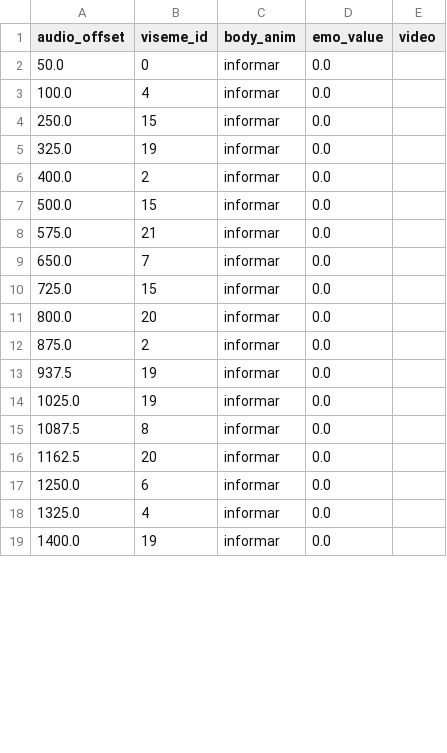
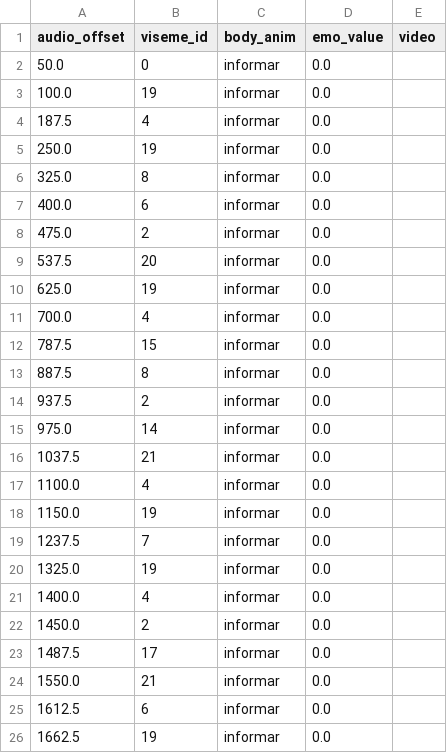
Before and after one commit to ricardomanu1/GYMTAR, a CSV file: VoiceManager/Response/visemes.csv, drawn as a sheet; only a part is shown; the diff covers the shown part only.

```diff
--- a/VoiceManager/Response/visemes.csv
+++ b/VoiceManager/Response/visemes.csv
@@ -2,18 +2,25 @@ audio_offset;viseme_id;body_anim;emo_value;video
 50.0;0;informar;0.0;
-100.0;4;informar;0.0;
-250.0;15;informar;0.0;
-325.0;19;informar;0.0;
-400.0;2;informar;0.0;
-500.0;15;informar;0.0;
-575.0;21;informar;0.0;
-650.0;7;informar;0.0;
-725.0;15;informar;0.0;
-800.0;20;informar;0.0;
-875.0;2;informar;0.0;
-937.5;19;informar;0.0;
-1025.0;19;informar;0.0;
-1087.5;8;informar;0.0;
-1162.5;20;informar;0.0;
-1250.0;6;informar;0.0;
-1325.0;4;informar;0.0;
-1400.0;19;informar;0.0;
+100.0;19;informar;0.0;
+187.5;4;informar;0.0;
+250.0;19;informar;0.0;
+325.0;8;informar;0.0;
+400.0;6;informar;0.0;
+475.0;2;informar;0.0;
+537.5;20;informar;0.0;
+625.0;19;informar;0.0;
+700.0;4;informar;0.0;
+787.5;15;informar;0.0;
+887.5;8;informar;0.0;
+937.5;2;informar;0.0;
+975.0;14;informar;0.0;
+1037.5;21;informar;0.0;
+1100.0;4;informar;0.0;
+1150.0;19;informar;0.0;
+1237.5;7;informar;0.0;
+1325.0;19;informar;0.0;
+1400.0;4;informar;0.0;
+1450.0;2;informar;0.0;
+1487.5;17;informar;0.0;
+1550.0;21;informar;0.0;
+1612.5;6;informar;0.0;
+1662.5;19;informar;0.0;
```
Also changed, not shown: 8 added rows and 1 edited cell elsewhere in this file, 10 other files.
